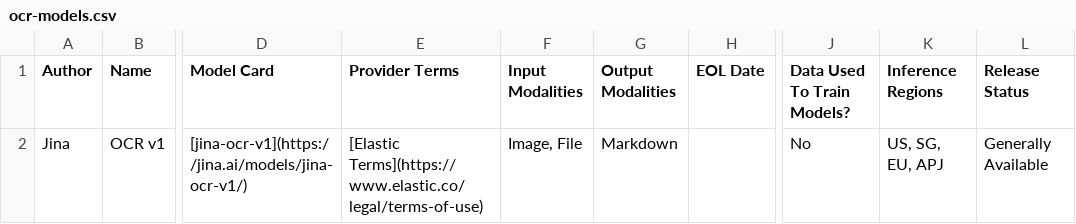
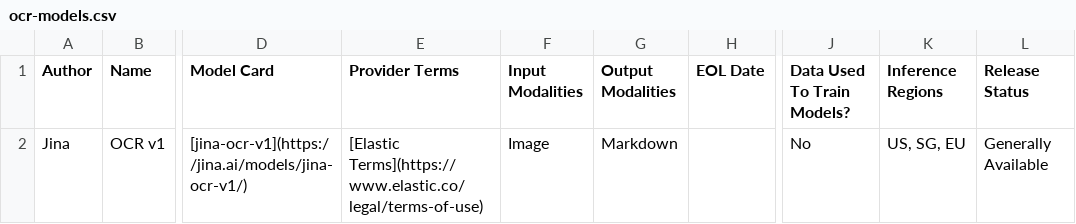
Before and after one commit to elastic/docs-content, a CSV file: explore-analyze/elastic-inference/ocr-models.csv, drawn as a sheet; only a part is shown, gaps mark what is left out; the diff names each change by its address in the sheet, - before the commit and + after, or states it on an @@ line.

```diff
--- a/explore-analyze/elastic-inference/ocr-models.csv
+++ b/explore-analyze/elastic-inference/ocr-models.csv
-F2 (Input Modalities): Image, File
+F2 (Input Modalities): Image
-K2 (Inference Regions): US, SG, EU, APJ
+K2 (Inference Regions): US, SG, EU
```
Also changed, not shown: 1 other file.
